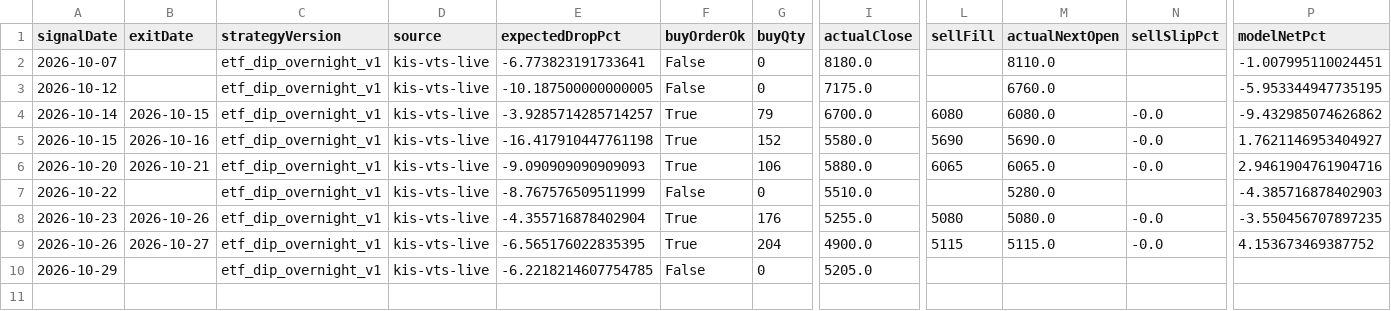
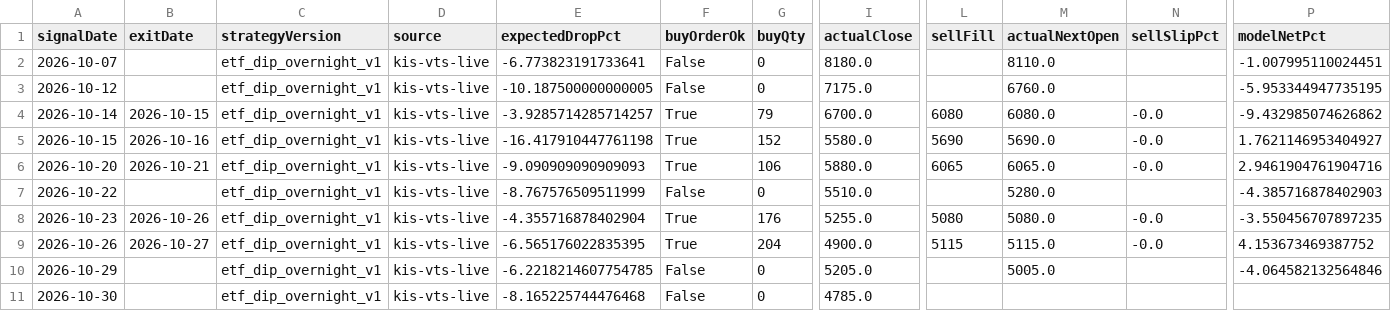
Before and after one commit to jkdevjob/jkquant, a CSV file: data/etf-overnight-research/live-trades.csv, drawn as a sheet; only a part is shown, gaps mark what is left out; rows hold the shown columns only; the diff names each change by its address in the sheet, - before the commit and + after, or states it on an @@ line.

```diff
--- a/data/etf-overnight-research/live-trades.csv
+++ b/data/etf-overnight-research/live-trades.csv
-M10 (actualNextOpen): (empty)
+M10 (actualNextOpen): 5005.0
-P10 (modelNetPct): (empty)
+P10 (modelNetPct): -4.064582132564846
+row 11: 2026-10-30 |  | etf_dip_overnight_v1 | kis-vts-live | -8.165225744476468 | False | 0 | 4785.0
```
Also changed, not shown: data/etf-overnight-research/signals.csv, data/opening-gapdown-research/live-trades.csv, 38 other files.
